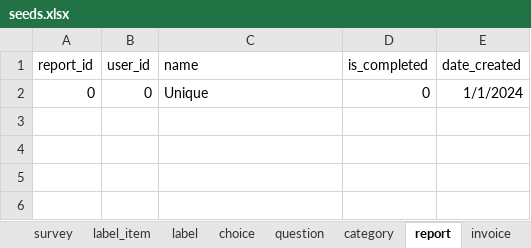
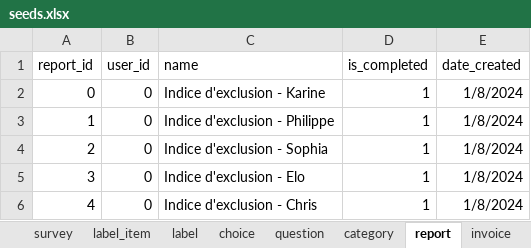
Before and after one commit to je-bert/e-barometre, an Excel workbook: flask-app/seeds.xlsx, sheet report, drawn as a sheet; values as stored, in another font and other column widths than the file's, no borders; table styles not drawn; the diff names each change by its address in the sheet, - before the commit and + after, or states it on an @@ line.

Commit message:
WIP report v2

```diff
--- a/flask-app/seeds.xlsx (sheet report)
+++ b/flask-app/seeds.xlsx (sheet report)
-C2 (name): Unique
+C2 (name): Indice d'exclusion - Karine
-D2 (is_completed): 0
+D2 (is_completed): 1
-E2 (date_created): 1/1/2024
+E2 (date_created): 1/8/2024
+row 3: 1 | 0 | Indice d'exclusion - Philippe | 1 | 1/8/2024
+row 4: 2 | 0 | Indice d'exclusion - Sophia | 1 | 1/8/2024
+row 5: 3 | 0 | Indice d'exclusion - Elo | 1 | 1/8/2024
+row 6: 4 | 0 | Indice d'exclusion - Chris | 1 | 1/8/2024
```
Also changed, not shown: sheet answer, sheet invoice, sheet user, sheet analysis_subsection, sheet analysis_section, sheet analysis_subsection_theme, 3 more sheets, 34 other files.
